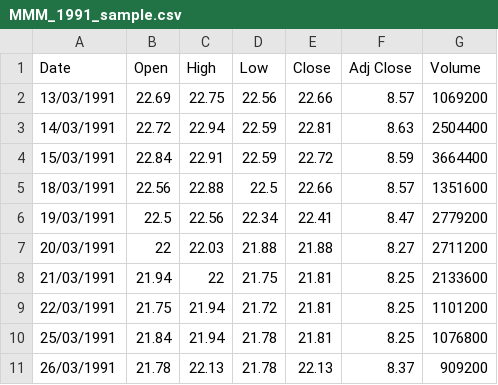
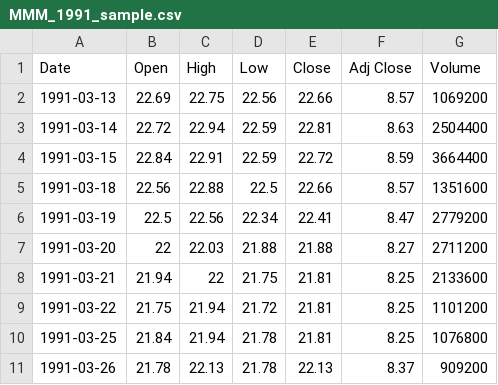
Before and after one commit to benjamin-t-hansen/benjamin-t-hansen.github.io, a CSV file: CFRM/data/MMM_1991_sample.csv, drawn as a sheet.

Commit message:
Add files via upload

```diff
--- a/CFRM/data/MMM_1991_sample.csv
+++ b/CFRM/data/MMM_1991_sample.csv
@@ -1,11 +1,11 @@
 Date,Open,High,Low,Close ,Adj Close ,Volume
-13/03/1991,22.69,22.75,22.56,22.66,8.57,1069200
-14/03/1991,22.72,22.94,22.59,22.81,8.63,2504400
-15/03/1991,22.84,22.91,22.59,22.72,8.59,3664400
-18/03/1991,22.56,22.88,22.5,22.66,8.57,1351600
-19/03/1991,22.5,22.56,22.34,22.41,8.47,2779200
-20/03/1991,22,22.03,21.88,21.88,8.27,2711200
-21/03/1991,21.94,22,21.75,21.81,8.25,2133600
-22/03/1991,21.75,21.94,21.72,21.81,8.25,1101200
-25/03/1991,21.84,21.94,21.78,21.81,8.25,1076800
-26/03/1991,21.78,22.13,21.78,22.13,8.37,909200
+1991-03-13,22.69,22.75,22.56,22.66,8.57,1069200
+1991-03-14,22.72,22.94,22.59,22.81,8.63,2504400
+1991-03-15,22.84,22.91,22.59,22.72,8.59,3664400
+1991-03-18,22.56,22.88,22.5,22.66,8.57,1351600
+1991-03-19,22.5,22.56,22.34,22.41,8.47,2779200
+1991-03-20,22,22.03,21.88,21.88,8.27,2711200
+1991-03-21,21.94,22,21.75,21.81,8.25,2133600
+1991-03-22,21.75,21.94,21.72,21.81,8.25,1101200
+1991-03-25,21.84,21.94,21.78,21.81,8.25,1076800
+1991-03-26,21.78,22.13,21.78,22.13,8.37,909200
```
